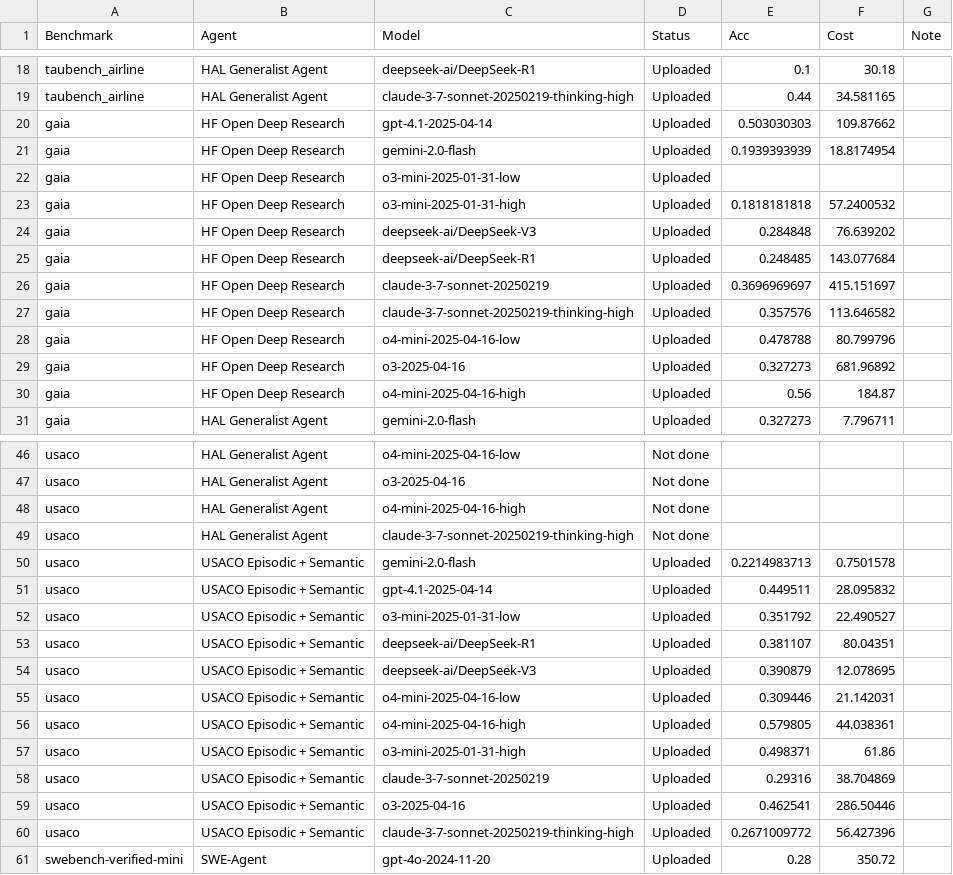
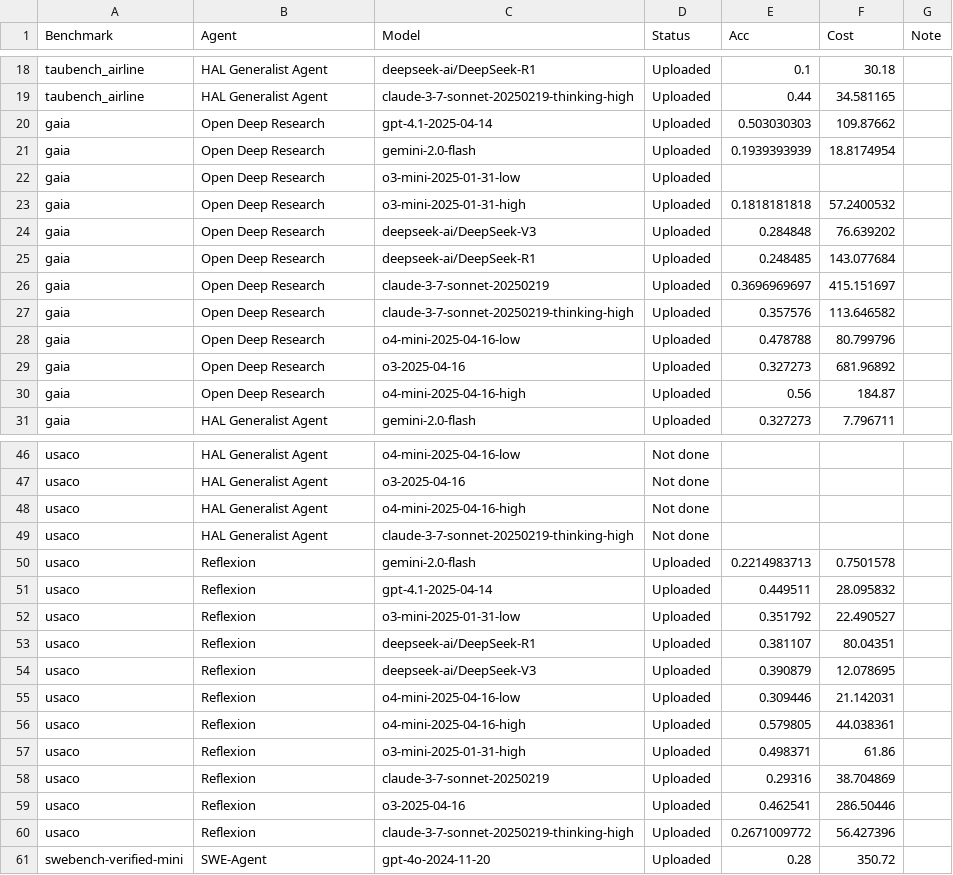
Before and after one commit to vminvsky/hal-analysis, a CSV file: agent_run_status.csv, drawn as a sheet; only a part is shown, gaps mark what is left out; the diff covers the shown part only.

```diff
--- a/agent_run_status.csv
+++ b/agent_run_status.csv
@@ -19,13 +19,13 @@ taubench_airline,HAL Generalist Agent,deepseek-ai/DeepSeek-R1,Uploaded,0.1,30.18
 taubench_airline,HAL Generalist Agent,claude-3-7-sonnet-20250219-thinking-high,Uploaded,0.44,34.581165,,,,,,,
-gaia,HF Open Deep Research,gpt-4.1-2025-04-14,Uploaded,0.503030303,109.87662,,,,,,,
-gaia,HF Open Deep Research,gemini-2.0-flash,Uploaded,0.1939393939,18.8174954,,,,,,,
-gaia,HF Open Deep Research,o3-mini-2025-01-31-low,Uploaded,,,,,,,,,
-gaia,HF Open Deep Research,o3-mini-2025-01-31-high,Uploaded,0.1818181818,57.2400532,,,,,,,
-gaia,HF Open Deep Research,deepseek-ai/DeepSeek-V3,Uploaded,0.284848,76.639202,,,,,,,
-gaia,HF Open Deep Research,deepseek-ai/DeepSeek-R1,Uploaded,0.248485,143.077684,,,,,,,
-gaia,HF Open Deep Research,claude-3-7-sonnet-20250219,Uploaded,0.3696969697,415.151697,,,,,,,
-gaia,HF Open Deep Research,claude-3-7-sonnet-20250219-thinking-high,Uploaded,0.357576,113.646582,,,,,,,
-gaia,HF Open Deep Research,o4-mini-2025-04-16-low,Uploaded,0.478788,80.799796,,,,,,,
-gaia,HF Open Deep Research,o3-2025-04-16,Uploaded,0.327273,681.96892,,,,,,,
-gaia,HF Open Deep Research,o4-mini-2025-04-16-high,Uploaded,0.56,184.87,,,,,,,
+gaia,Open Deep Research,gpt-4.1-2025-04-14,Uploaded,0.503030303,109.87662,,,,,,,
+gaia,Open Deep Research,gemini-2.0-flash,Uploaded,0.1939393939,18.8174954,,,,,,,
+gaia,Open Deep Research,o3-mini-2025-01-31-low,Uploaded,,,,,,,,,
+gaia,Open Deep Research,o3-mini-2025-01-31-high,Uploaded,0.1818181818,57.2400532,,,,,,,
+gaia,Open Deep Research,deepseek-ai/DeepSeek-V3,Uploaded,0.284848,76.639202,,,,,,,
+gaia,Open Deep Research,deepseek-ai/DeepSeek-R1,Uploaded,0.248485,143.077684,,,,,,,
+gaia,Open Deep Research,claude-3-7-sonnet-20250219,Uploaded,0.3696969697,415.151697,,,,,,,
+gaia,Open Deep Research,claude-3-7-sonnet-20250219-thinking-high,Uploaded,0.357576,113.646582,,,,,,,
+gaia,Open Deep Research,o4-mini-2025-04-16-low,Uploaded,0.478788,80.799796,,,,,,,
+gaia,Open Deep Research,o3-2025-04-16,Uploaded,0.327273,681.96892,,,,,,,
+gaia,Open Deep Research,o4-mini-2025-04-16-high,Uploaded,0.56,184.87,,,,,,,
 gaia,HAL Generalist Agent,gemini-2.0-flash,Uploaded,0.327273,7.796711,,,,,,,
@@ -49,13 +49,13 @@ usaco,HAL Generalist Agent,o4-mini-2025-04-16-high,Not done,,,,,,,,,
 usaco,HAL Generalist Agent,claude-3-7-sonnet-20250219-thinking-high,Not done,,,,,,,,,
-usaco,USACO Episodic + Semantic,gemini-2.0-flash,Uploaded,0.2214983713,0.7501578,,,,,,,
-usaco,USACO Episodic + Semantic,gpt-4.1-2025-04-14,Uploaded,0.449511,28.095832,,,,,,,
-usaco,USACO Episodic + Semantic,o3-mini-2025-01-31-low,Uploaded,0.351792,22.490527,,,,,,,
-usaco,USACO Episodic + Semantic,deepseek-ai/DeepSeek-R1,Uploaded,0.381107,80.04351,,,,,,,
-usaco,USACO Episodic + Semantic,deepseek-ai/DeepSeek-V3,Uploaded,0.390879,12.078695,,,,,,,
-usaco,USACO Episodic + Semantic,o4-mini-2025-04-16-low,Uploaded,0.309446,21.142031,,,,,,,
-usaco,USACO Episodic + Semantic,o4-mini-2025-04-16-high,Uploaded,0.579805,44.038361,,,,,,,
-usaco,USACO Episodic + Semantic,o3-mini-2025-01-31-high,Uploaded,0.498371,61.86,,,,,,,
-usaco,USACO Episodic + Semantic,claude-3-7-sonnet-20250219,Uploaded,0.29316,38.704869,,,,,,,
-usaco,USACO Episodic + Semantic,o3-2025-04-16,Uploaded,0.462541,286.50446,,,,,,,
-usaco,USACO Episodic + Semantic,claude-3-7-sonnet-20250219-thinking-high,Uploaded,0.2671009772,56.427396,,,,,,,
+usaco,Reflexion,gemini-2.0-flash,Uploaded,0.2214983713,0.7501578,,,,,,,
+usaco,Reflexion,gpt-4.1-2025-04-14,Uploaded,0.449511,28.095832,,,,,,,
+usaco,Reflexion,o3-mini-2025-01-31-low,Uploaded,0.351792,22.490527,,,,,,,
+usaco,Reflexion,deepseek-ai/DeepSeek-R1,Uploaded,0.381107,80.04351,,,,,,,
+usaco,Reflexion,deepseek-ai/DeepSeek-V3,Uploaded,0.390879,12.078695,,,,,,,
+usaco,Reflexion,o4-mini-2025-04-16-low,Uploaded,0.309446,21.142031,,,,,,,
+usaco,Reflexion,o4-mini-2025-04-16-high,Uploaded,0.579805,44.038361,,,,,,,
+usaco,Reflexion,o3-mini-2025-01-31-high,Uploaded,0.498371,61.86,,,,,,,
+usaco,Reflexion,claude-3-7-sonnet-20250219,Uploaded,0.29316,38.704869,,,,,,,
+usaco,Reflexion,o3-2025-04-16,Uploaded,0.462541,286.50446,,,,,,,
+usaco,Reflexion,claude-3-7-sonnet-20250219-thinking-high,Uploaded,0.2671009772,56.427396,,,,,,,
 swebench-verified-mini,SWE-Agent,gpt-4o-2024-11-20,Uploaded,0.28,350.72,,,,,,,
```
Also changed, not shown: 13 added rows and 54 edited cells elsewhere in this file, benchmark_win_rates.csv, benchmark_win_rates_max.csv, 36 other files.
